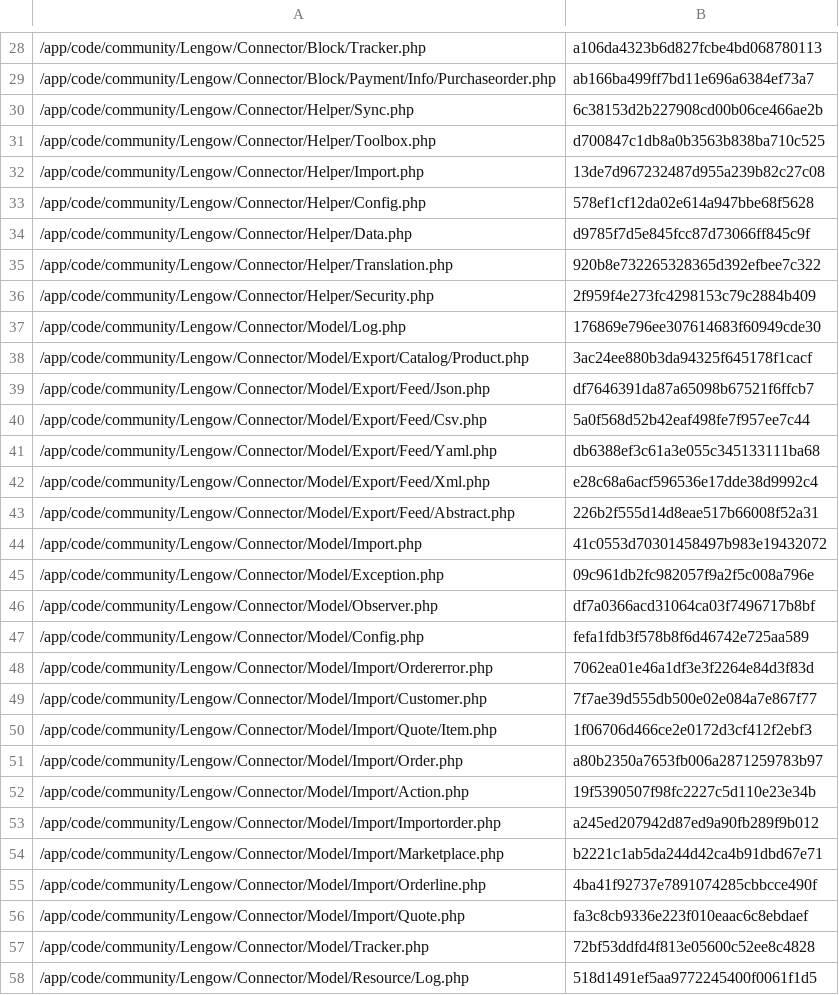
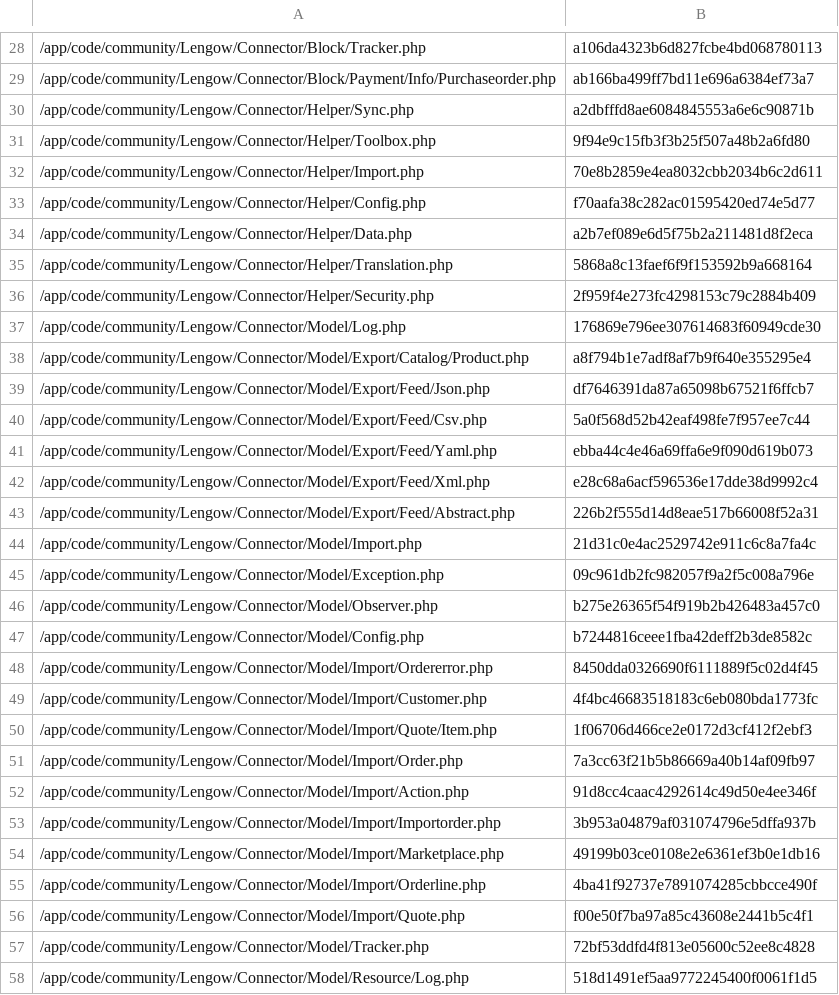
Before and after one commit to lengow/plugin-magento, a CSV file: app/code/community/Lengow/Connector/etc/checkmd5.csv, drawn as a sheet; only a part is shown, gaps mark what is left out; the diff covers the shown part only.

```diff
--- a/app/code/community/Lengow/Connector/etc/checkmd5.csv
+++ b/app/code/community/Lengow/Connector/etc/checkmd5.csv
@@ -29,29 +29,29 @@
 /app/code/community/Lengow/Connector/Block/Payment/Info/Purchaseorder.php|ab166ba499ff7bd11e696a6384ef73a7
-/app/code/community/Lengow/Connector/Helper/Sync.php|6c38153d2b227908cd00b06ce466ae2b
-/app/code/community/Lengow/Connector/Helper/Toolbox.php|d700847c1db8a0b3563b838ba710c525
-/app/code/community/Lengow/Connector/Helper/Import.php|13de7d967232487d955a239b82c27c08
-/app/code/community/Lengow/Connector/Helper/Config.php|578ef1cf12da02e614a947bbe68f5628
-/app/code/community/Lengow/Connector/Helper/Data.php|d9785f7d5e845fcc87d73066ff845c9f
-/app/code/community/Lengow/Connector/Helper/Translation.php|920b8e732265328365d392efbee7c322
+/app/code/community/Lengow/Connector/Helper/Sync.php|a2dbfffd8ae6084845553a6e6c90871b
+/app/code/community/Lengow/Connector/Helper/Toolbox.php|9f94e9c15fb3f3b25f507a48b2a6fd80
+/app/code/community/Lengow/Connector/Helper/Import.php|70e8b2859e4ea8032cbb2034b6c2d611
+/app/code/community/Lengow/Connector/Helper/Config.php|f70aafa38c282ac01595420ed74e5d77
+/app/code/community/Lengow/Connector/Helper/Data.php|a2b7ef089e6d5f75b2a211481d8f2eca
+/app/code/community/Lengow/Connector/Helper/Translation.php|5868a8c13faef6f9f153592b9a668164
 /app/code/community/Lengow/Connector/Helper/Security.php|2f959f4e273fc4298153c79c2884b409
 /app/code/community/Lengow/Connector/Model/Log.php|176869e796ee307614683f60949cde30
-/app/code/community/Lengow/Connector/Model/Export/Catalog/Product.php|3ac24ee880b3da94325f645178f1cacf
+/app/code/community/Lengow/Connector/Model/Export/Catalog/Product.php|a8f794b1e7adf8af7b9f640e355295e4
 /app/code/community/Lengow/Connector/Model/Export/Feed/Json.php|df7646391da87a65098b67521f6ffcb7
 /app/code/community/Lengow/Connector/Model/Export/Feed/Csv.php|5a0f568d52b42eaf498fe7f957ee7c44
-/app/code/community/Lengow/Connector/Model/Export/Feed/Yaml.php|db6388ef3c61a3e055c345133111ba68
+/app/code/community/Lengow/Connector/Model/Export/Feed/Yaml.php|ebba44c4e46a69ffa6e9f090d619b073
 /app/code/community/Lengow/Connector/Model/Export/Feed/Xml.php|e28c68a6acf596536e17dde38d9992c4
 /app/code/community/Lengow/Connector/Model/Export/Feed/Abstract.php|226b2f555d14d8eae517b66008f52a31
-/app/code/community/Lengow/Connector/Model/Import.php|41c0553d70301458497b983e19432072
+/app/code/community/Lengow/Connector/Model/Import.php|21d31c0e4ac2529742e911c6c8a7fa4c
 /app/code/community/Lengow/Connector/Model/Exception.php|09c961db2fc982057f9a2f5c008a796e
-/app/code/community/Lengow/Connector/Model/Observer.php|df7a0366acd31064ca03f7496717b8bf
-/app/code/community/Lengow/Connector/Model/Config.php|fefa1fdb3f578b8f6d46742e725aa589
-/app/code/community/Lengow/Connector/Model/Import/Ordererror.php|7062ea01e46a1df3e3f2264e84d3f83d
-/app/code/community/Lengow/Connector/Model/Import/Customer.php|7f7ae39d555db500e02e084a7e867f77
+/app/code/community/Lengow/Connector/Model/Observer.php|b275e26365f54f919b2b426483a457c0
+/app/code/community/Lengow/Connector/Model/Config.php|b7244816ceee1fba42deff2b3de8582c
+/app/code/community/Lengow/Connector/Model/Import/Ordererror.php|8450dda0326690f6111889f5c02d4f45
+/app/code/community/Lengow/Connector/Model/Import/Customer.php|4f4bc46683518183c6eb080bda1773fc
 /app/code/community/Lengow/Connector/Model/Import/Quote/Item.php|1f06706d466ce2e0172d3cf412f2ebf3
-/app/code/community/Lengow/Connector/Model/Import/Order.php|a80b2350a7653fb006a2871259783b97
-/app/code/community/Lengow/Connector/Model/Import/Action.php|19f5390507f98fc2227c5d110e23e34b
-/app/code/community/Lengow/Connector/Model/Import/Importorder.php|a245ed207942d87ed9a90fb289f9b012
-/app/code/community/Lengow/Connector/Model/Import/Marketplace.php|b2221c1ab5da244d42ca4b91dbd67e71
+/app/code/community/Lengow/Connector/Model/Import/Order.php|7a3cc63f21b5b86669a40b14af09fb97
+/app/code/community/Lengow/Connector/Model/Import/Action.php|91d8cc4caac4292614c49d50e4ee346f
+/app/code/community/Lengow/Connector/Model/Import/Importorder.php|3b953a04879af031074796e5dffa937b
+/app/code/community/Lengow/Connector/Model/Import/Marketplace.php|49199b03ce0108e2e6361ef3b0e1db16
 /app/code/community/Lengow/Connector/Model/Import/Orderline.php|4ba41f92737e7891074285cbbcce490f
-/app/code/community/Lengow/Connector/Model/Import/Quote.php|fa3c8cb9336e223f010eaac6c8ebdaef
+/app/code/community/Lengow/Connector/Model/Import/Quote.php|f00e50f7ba97a85c43608e2441b5c4f1
 /app/code/community/Lengow/Connector/Model/Tracker.php|72bf53ddfd4f813e05600c52ee8c4828
```
Also changed, not shown: 15 edited cells elsewhere in this file, 40 other files.
